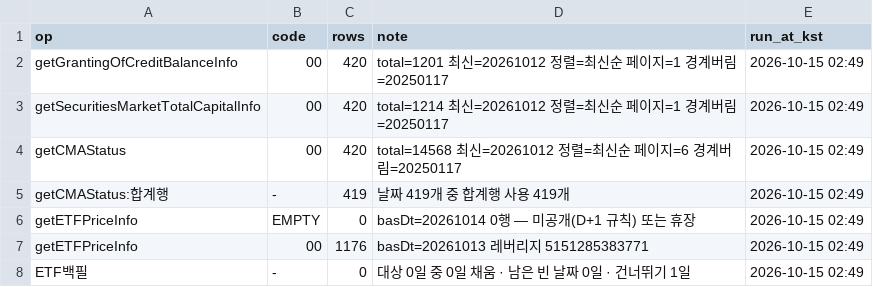
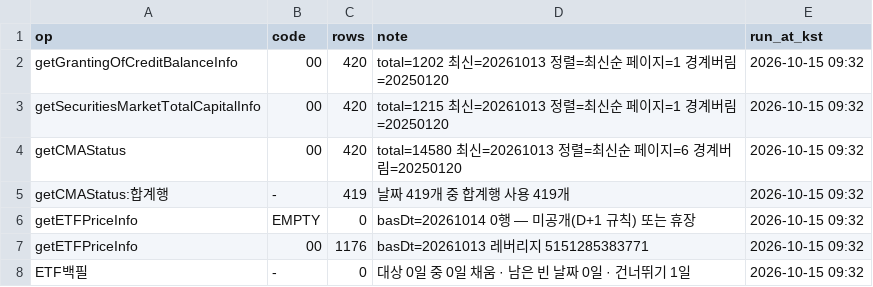
Before and after one commit to Leelll1/Screen, a CSV file: results/fss/status.csv, drawn as a sheet.

```diff
--- a/results/fss/status.csv
+++ b/results/fss/status.csv
@@ -1,8 +1,8 @@
 op,code,rows,note,run_at_kst
-getGrantingOfCreditBalanceInfo,00,420,total=1201 최신=20261012 정렬=최신순 페이지=1 경계버림=20250117,2026-10-15 02:49
-getSecuritiesMarketTotalCapitalInfo,00,420,total=1214 최신=20261012 정렬=최신순 페이지=1 경계버림=20250117,2026-10-15 02:49
-getCMAStatus,00,420,total=14568 최신=20261012 정렬=최신순 페이지=6 경계버림=20250117,2026-10-15 02:49
-getCMAStatus:합계행,-,419,날짜 419개 중 합계행 사용 419개,2026-10-15 02:49
-getETFPriceInfo,EMPTY,0,basDt=20261014 0행 — 미공개(D+1 규칙) 또는 휴장,2026-10-15 02:49
-getETFPriceInfo,00,1176,basDt=20261013 레버리지 5151285383771,2026-10-15 02:49
-ETF백필,-,0,대상 0일 중 0일 채움 · 남은 빈 날짜 0일 · 건너뛰기 1일,2026-10-15 02:49
+getGrantingOfCreditBalanceInfo,00,420,total=1202 최신=20261013 정렬=최신순 페이지=1 경계버림=20250120,2026-10-15 09:32
+getSecuritiesMarketTotalCapitalInfo,00,420,total=1215 최신=20261013 정렬=최신순 페이지=1 경계버림=20250120,2026-10-15 09:32
+getCMAStatus,00,420,total=14580 최신=20261013 정렬=최신순 페이지=6 경계버림=20250120,2026-10-15 09:32
+getCMAStatus:합계행,-,419,날짜 419개 중 합계행 사용 419개,2026-10-15 09:32
+getETFPriceInfo,EMPTY,0,basDt=20261014 0행 — 미공개(D+1 규칙) 또는 휴장,2026-10-15 09:32
+getETFPriceInfo,00,1176,basDt=20261013 레버리지 5151285383771,2026-10-15 09:32
+ETF백필,-,0,대상 0일 중 0일 채움 · 남은 빈 날짜 0일 · 건너뛰기 1일,2026-10-15 09:32
```
Also changed, not shown: results/_meta/source_health_202610.csv, results/fss/ews_fss.csv, 21 other files.
